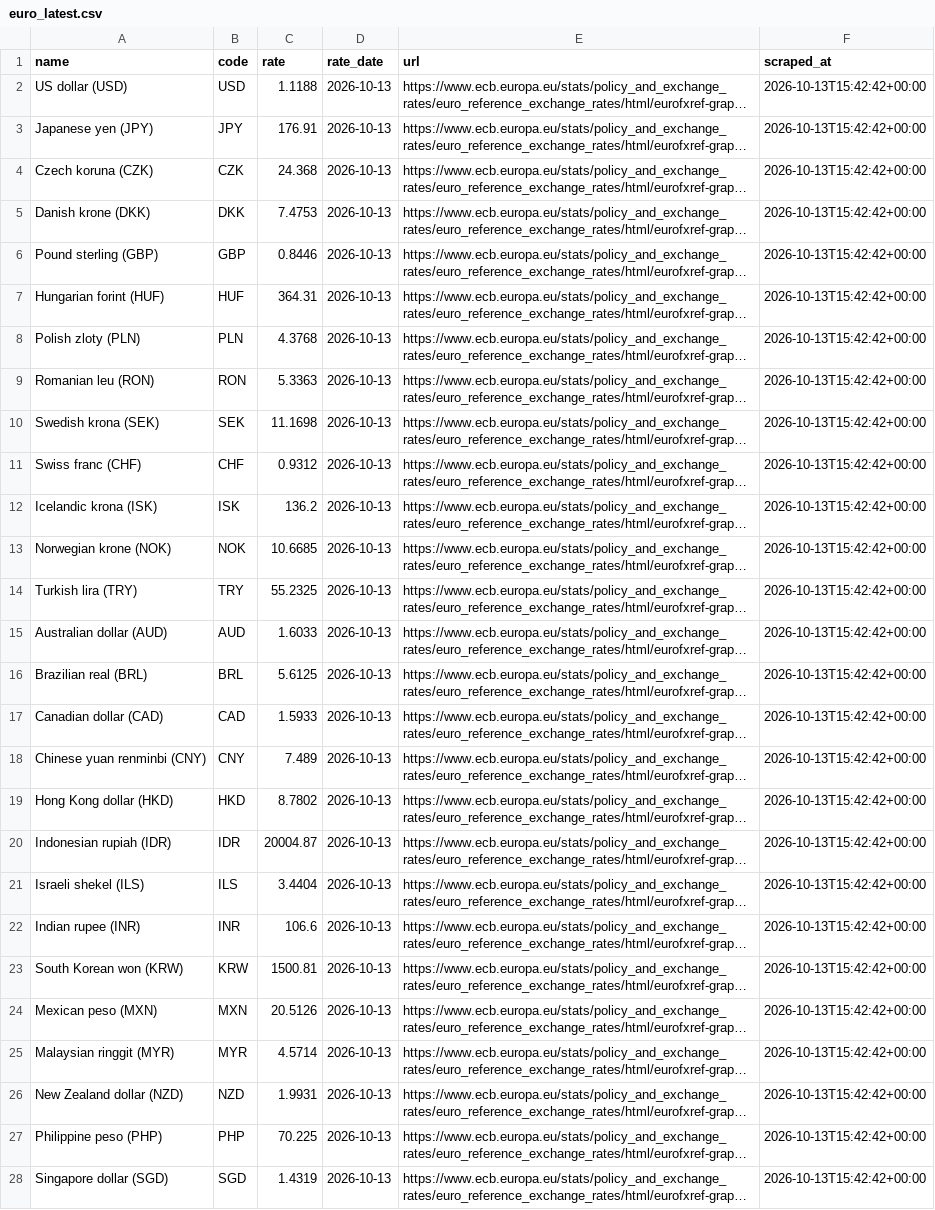
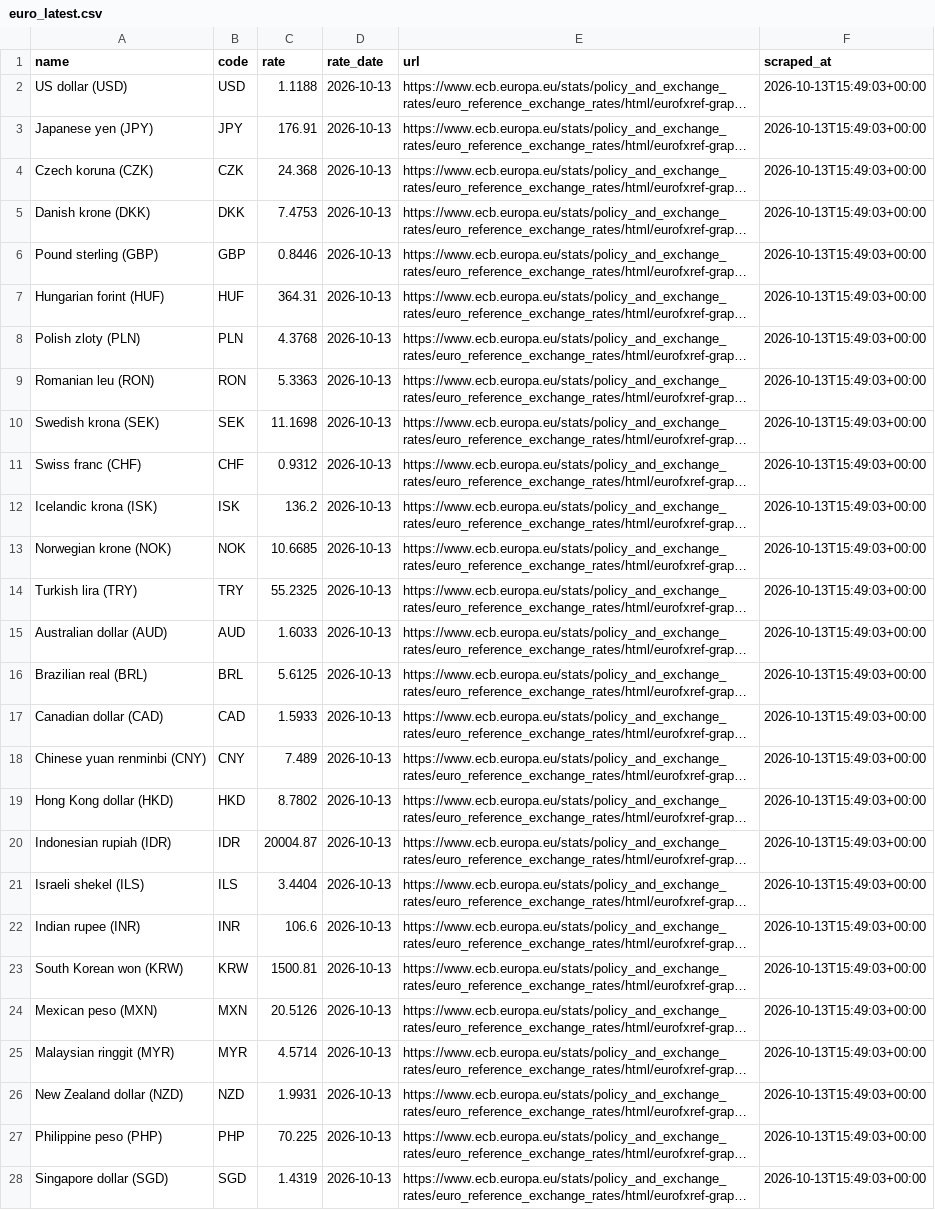
Before and after one commit to jortiz727/date-services-demo, a CSV file: data/euro_latest.csv, drawn as a sheet; only a part is shown; long unchanged cells end in …; the diff covers the shown part only; the diff names each change by its address in the sheet, - before the commit and + after, or states it on an @@ line.

```diff
--- a/data/euro_latest.csv
+++ b/data/euro_latest.csv
-F2:F28 (scraped_at): 2026-10-13T15:42:42+00:00
+F2:F28 (scraped_at): 2026-10-13T15:49:03+00:00
```
Also changed, not shown: 2 edited cells elsewhere in this file, data/books_latest.csv, 3 other files.
